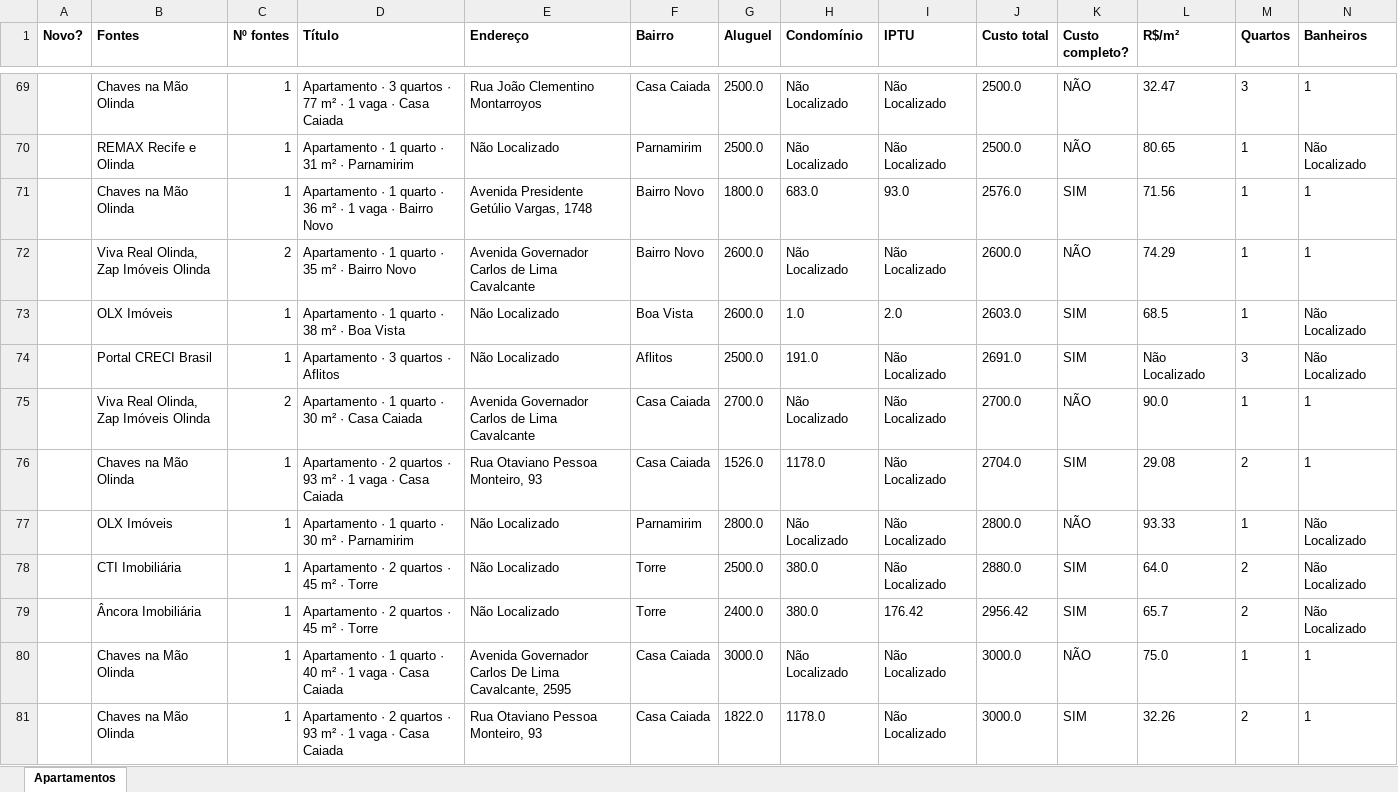
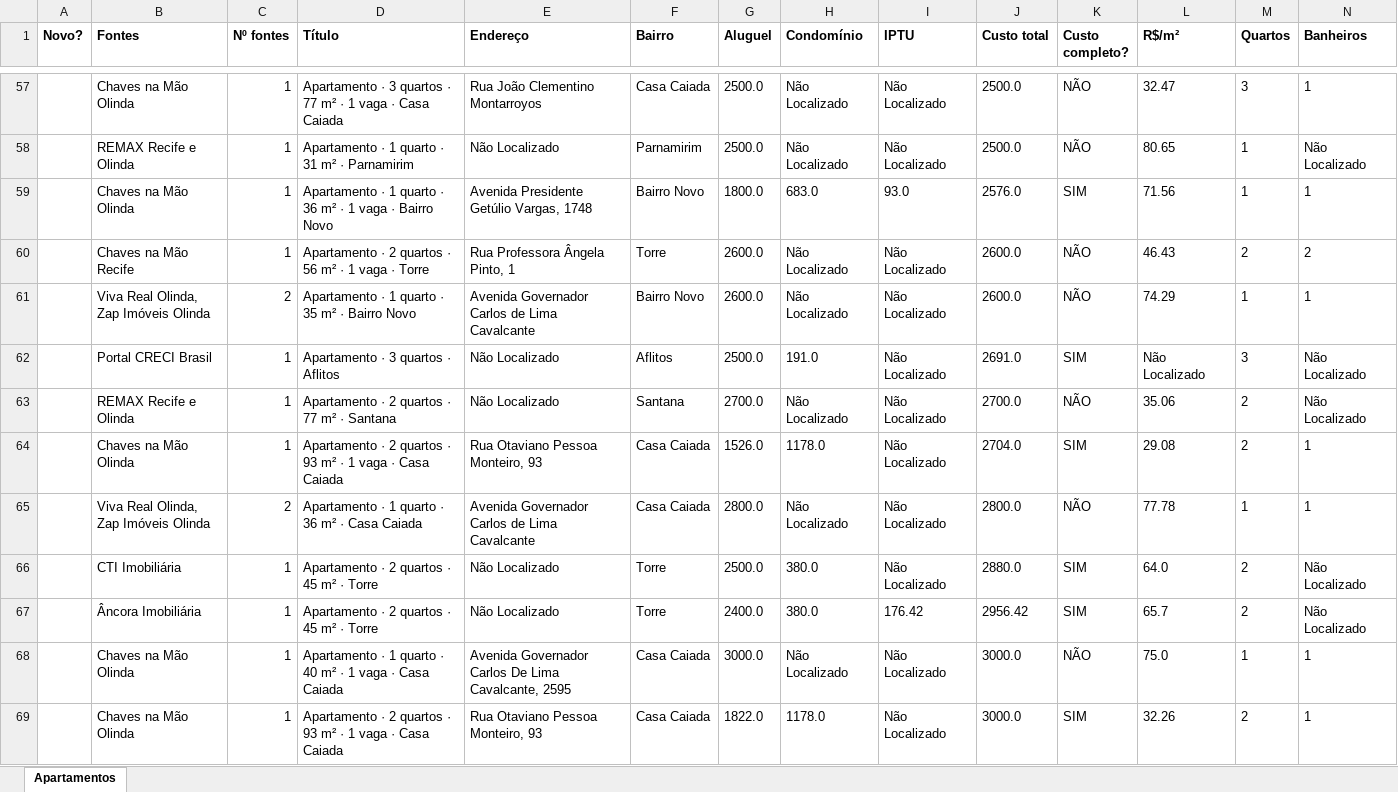
Before and after one commit to jlfig13/busca-imovel, an Excel workbook: saida/apartamentos.xlsx, sheet Apartamentos, drawn as a sheet; only a part is shown, gaps mark what is left out; values as stored, in another font and other column widths than the file's, no borders; removed rows and columns are numbered as before the commit, all else as after; rows hold the shown columns only; the diff covers the shown part only; the diff names each change by its address in the sheet, - before the commit and + after, or states it on an @@ line.

```diff
--- a/saida/apartamentos.xlsx (sheet Apartamentos)
+++ b/saida/apartamentos.xlsx (sheet Apartamentos)
+row 60:  | Chaves na Mão Recife | 1 | Apartamento · 2 quartos · 56 m² · 1 vaga · Torre | Rua Professora Ângela Pinto, 1 | Torre | 2600.0 | Não Localizado | Não Localizado | 2600.0 | NÃO | 46.43 | 2 | 2
-row 73:  | OLX Imóveis | 1 | Apartamento · 1 quarto · 38 m² · Boa Vista | Não Localizado | Boa Vista | 2600.0 | 1.0 | 2.0 | 2603.0 | SIM | 68.5 | 1 | Não Localizado
-row 75:  | Viva Real Olinda, Zap Imóveis Olinda | 2 | Apartamento · 1 quarto · 30 m² · Casa Caiada | Avenida Governador Carlos de Lima Cavalcante | Casa Caiada | 2700.0 | Não Localizado | Não Localizado | 2700.0 | NÃO | 90.0 | 1 | 1
+row 63:  | REMAX Recife e Olinda | 1 | Apartamento · 2 quartos · 77 m² · Santana | Não Localizado | Santana | 2700.0 | Não Localizado | Não Localizado | 2700.0 | NÃO | 35.06 | 2 | Não Localizado
-row 77:  | OLX Imóveis | 1 | Apartamento · 1 quarto · 30 m² · Parnamirim | Não Localizado | Parnamirim | 2800.0 | Não Localizado | Não Localizado | 2800.0 | NÃO | 93.33 | 1 | Não Localizado
+row 65:  | Viva Real Olinda, Zap Imóveis Olinda | 2 | Apartamento · 1 quarto · 36 m² · Casa Caiada | Avenida Governador Carlos de Lima Cavalcante | Casa Caiada | 2800.0 | Não Localizado | Não Localizado | 2800.0 | NÃO | 77.78 | 1 | 1
```
Also changed, not shown: 19 added rows, 33 removed rows and 361 edited cells elsewhere in this sheet, 1 other file.
